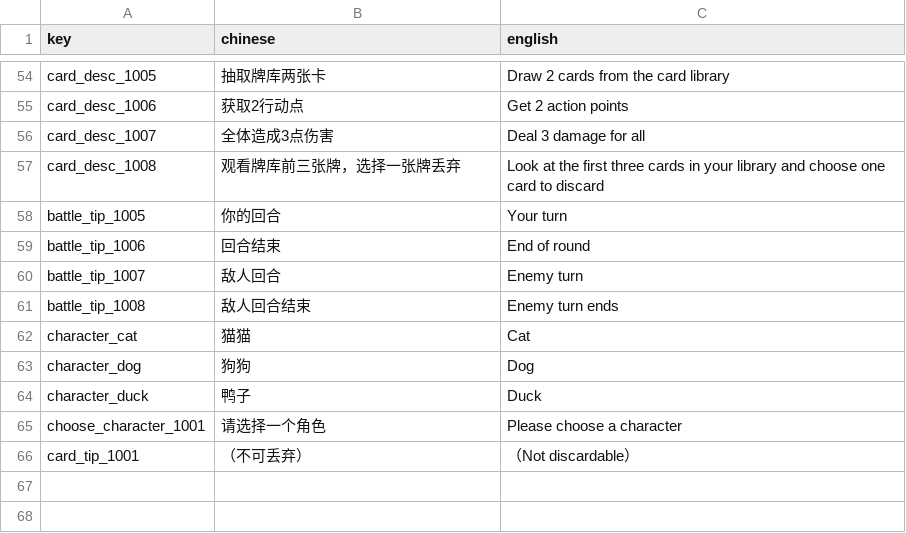
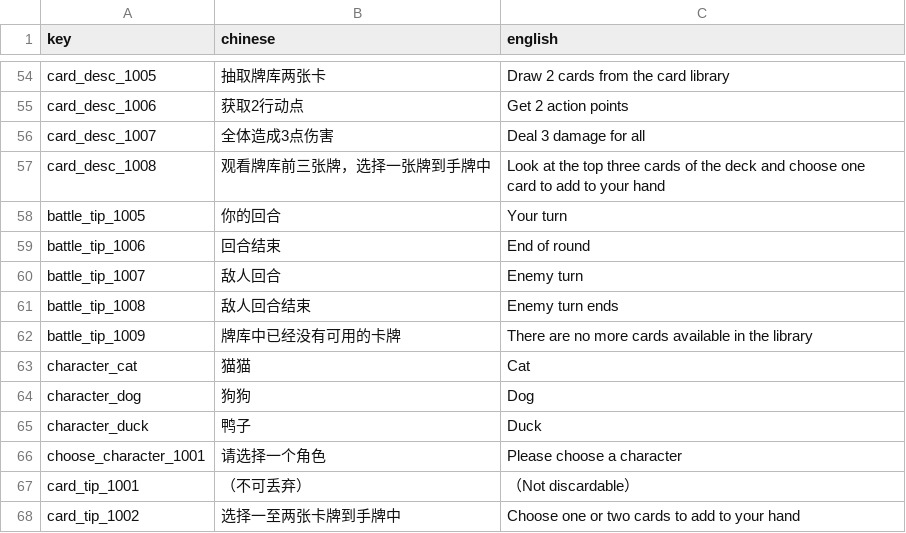
Before and after one commit to luozhiyang05/TurnBasedGame, a CSV file: Assets/Resources/CSV/多语言CSV.csv, drawn as a sheet; only a part is shown, gaps mark what is left out.

```diff
--- a/Assets/Resources/CSV/多语言CSV.csv
+++ b/Assets/Resources/CSV/多语言CSV.csv
@@ -56,3 +56,3 @@ card_desc_1006,获取2行动点,Get 2 action points
 card_desc_1007,全体造成3点伤害,Deal 3 damage for all
-card_desc_1008,观看牌库前三张牌，选择一张牌丢弃,Look at the first three cards in your library and choose one card to discard
+card_desc_1008,观看牌库前三张牌，选择一张牌到手牌中,Look at the top three cards of the deck and choose one card to add to your hand
 battle_tip_1005,你的回合,Your turn
@@ -61,2 +61,3 @@ battle_tip_1007,敌人回合,Enemy turn
 battle_tip_1008,敌人回合结束,Enemy turn ends
+battle_tip_1009,牌库中已经没有可用的卡牌,There are no more cards available in the library
 character_cat,猫猫,Cat
@@ -66 +67,2 @@ choose_character_1001,请选择一个角色,Please choose a character
 card_tip_1001,（不可丢弃）,（Not discardable）
+card_tip_1002,选择一至两张卡牌到手牌中,Choose one or two cards to add to your hand
```
Also changed, not shown: Assets/Resources/CSV/卡牌CSV.csv, 16 other files.
